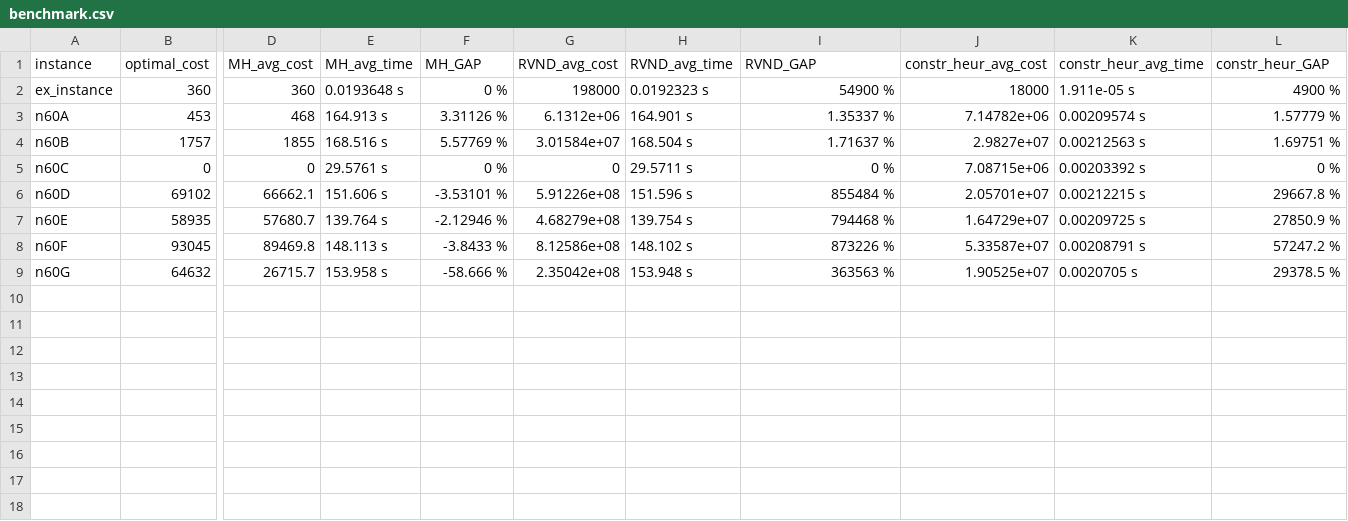
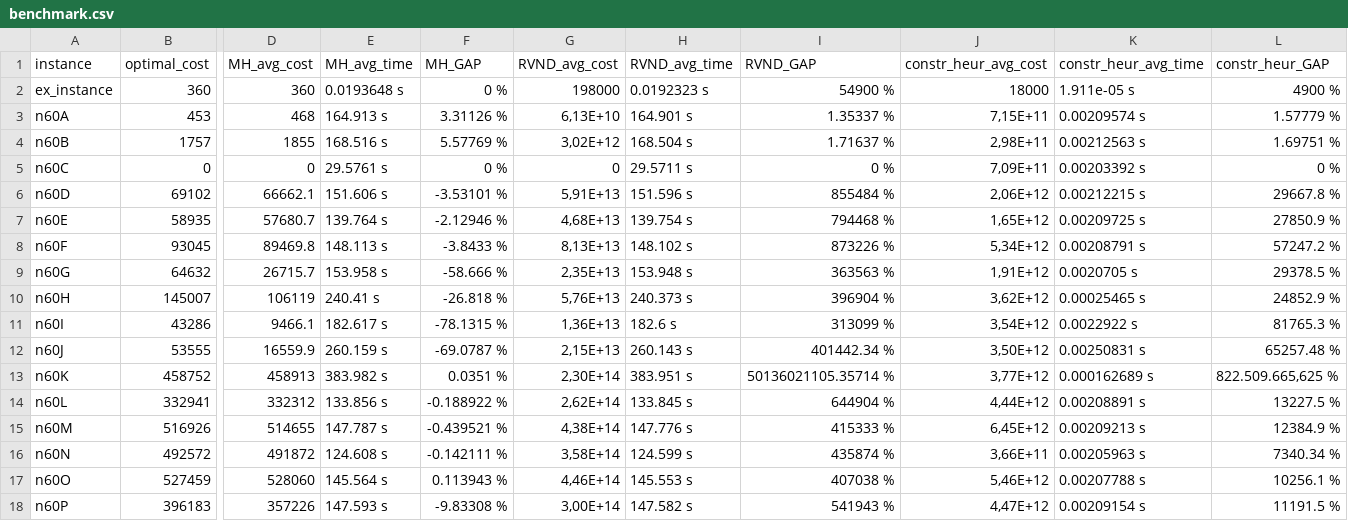
Before and after one commit to jrrlucenafilho/Juicy-Fine-Minimizer, a CSV file: src/benchmark.csv, drawn as a sheet; only a part is shown, gaps mark what is left out; rows hold the shown columns only; the diff names each change by its address in the sheet, - before the commit and + after, or states it on an @@ line.

Commit message:
feat: add benchmark

```diff
--- a/src/benchmark.csv
+++ b/src/benchmark.csv
-G3 (RVND_avg_cost): 6.1312e+06
+G3 (RVND_avg_cost): 6,13E+10
-J3 (constr_heur_avg_cost): 7.14782e+06
+J3 (constr_heur_avg_cost): 7,15E+11
-G4 (RVND_avg_cost): 3.01584e+07
+G4 (RVND_avg_cost): 3,02E+12
-J4 (constr_heur_avg_cost): 2.9827e+07
+J4 (constr_heur_avg_cost): 2,98E+11
-J5 (constr_heur_avg_cost): 7.08715e+06
+J5 (constr_heur_avg_cost): 7,09E+11
-G6 (RVND_avg_cost): 5.91226e+08
+G6 (RVND_avg_cost): 5,91E+13
-J6 (constr_heur_avg_cost): 2.05701e+07
+J6 (constr_heur_avg_cost): 2,06E+12
-G7 (RVND_avg_cost): 4.68279e+08
+G7 (RVND_avg_cost): 4,68E+13
-J7 (constr_heur_avg_cost): 1.64729e+07
+J7 (constr_heur_avg_cost): 1,65E+12
-G8 (RVND_avg_cost): 8.12586e+08
+G8 (RVND_avg_cost): 8,13E+13
-J8 (constr_heur_avg_cost): 5.33587e+07
+J8 (constr_heur_avg_cost): 5,34E+12
-G9 (RVND_avg_cost): 2.35042e+08
+G9 (RVND_avg_cost): 2,35E+13
-J9 (constr_heur_avg_cost): 1.90525e+07
+J9 (constr_heur_avg_cost): 1,91E+12
+row 10: n60H | 145007 | 106119 | 240.41 s | -26.818 % | 5,76E+13 | 240.373 s | 396904 % | 3,62E+12 | 0.00025465 s | 24852.9 %
+row 11: n60I | 43286 | 9466.1 | 182.617 s | -78.1315 % | 1,36E+13 | 182.6 s | 313099 % | 3,54E+12 | 0.0022922 s | 81765.3 %
+row 12: n60J | 53555 | 16559.9 | 260.159 s | -69.0787 % | 2,15E+13 | 260.143 s | 401442.34 % | 3,50E+12 | 0.00250831 s | 65257.48 %
+row 13: n60K | 458752 | 458913 | 383.982 s | 0.0351 % | 2,30E+14 | 383.951 s | 50136021105.35714 % | 3,77E+12 | 0.000162689 s | 822.509.665,625 %
+row 14: n60L | 332941 | 332312 | 133.856 s | -0.188922 % | 2,62E+14 | 133.845 s | 644904 % | 4,44E+12 | 0.00208891 s | 13227.5 %
+row 15: n60M | 516926 | 514655 | 147.787 s | -0.439521 % | 4,38E+14 | 147.776 s | 415333 % | 6,45E+12 | 0.00209213 s | 12384.9 %
+row 16: n60N | 492572 | 491872 | 124.608 s | -0.142111 % | 3,58E+14 | 124.599 s | 435874 % | 3,66E+11 | 0.00205963 s | 7340.34 %
+row 17: n60O | 527459 | 528060 | 145.564 s | 0.113943 % | 4,46E+14 | 145.553 s | 407038 % | 5,46E+12 | 0.00207788 s | 10256.1 %
+row 18: n60P | 396183 | 357226 | 147.593 s | -9.83308 % | 3,00E+14 | 147.582 s | 541943 % | 4,47E+12 | 0.00209154 s | 11191.5 %
```
